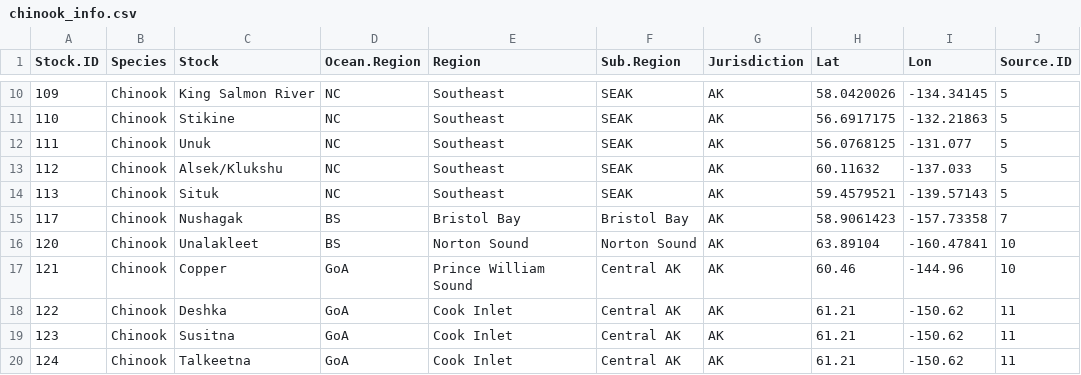
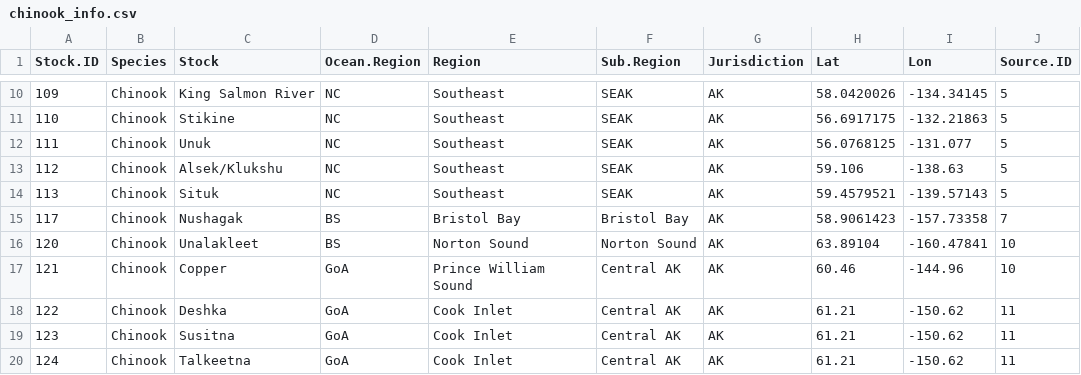
Before and after one commit to Pacific-salmon-assess/dfo_salmon_compilation, a CSV file: data/raw data/chinook/chinook_info.csv, drawn as a sheet; only a part is shown, gaps mark what is left out.

```diff
--- a/data/raw data/chinook/chinook_info.csv
+++ b/data/raw data/chinook/chinook_info.csv
@@ -12,3 +12,3 @@ Stock.ID,Species,Stock,Ocean.Region,Region,Sub.Region,Jurisdiction,Lat,Lon,Sourc
 111,Chinook,Unuk,NC,Southeast,SEAK,AK,56.0768125,-131.077,5
-112,Chinook,Alsek/Klukshu,NC,Southeast,SEAK,AK,60.11632,-137.033,5
+112,Chinook,Alsek/Klukshu,NC,Southeast,SEAK,AK,59.106,-138.63,5
 113,Chinook,Situk,NC,Southeast,SEAK,AK,59.4579521,-139.57143,5
```
Also changed, not shown: data/raw data/pink/pink_data.csv, 4 other files.
